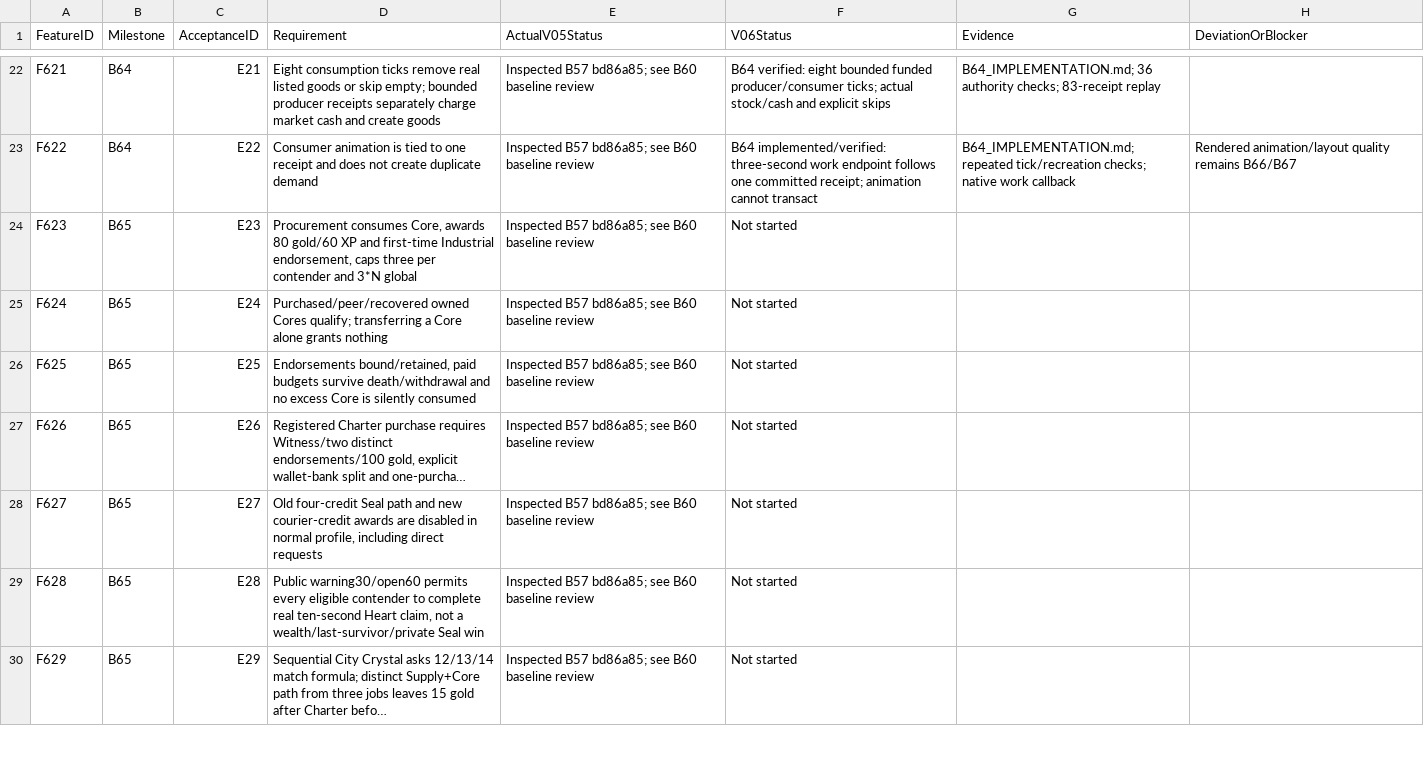
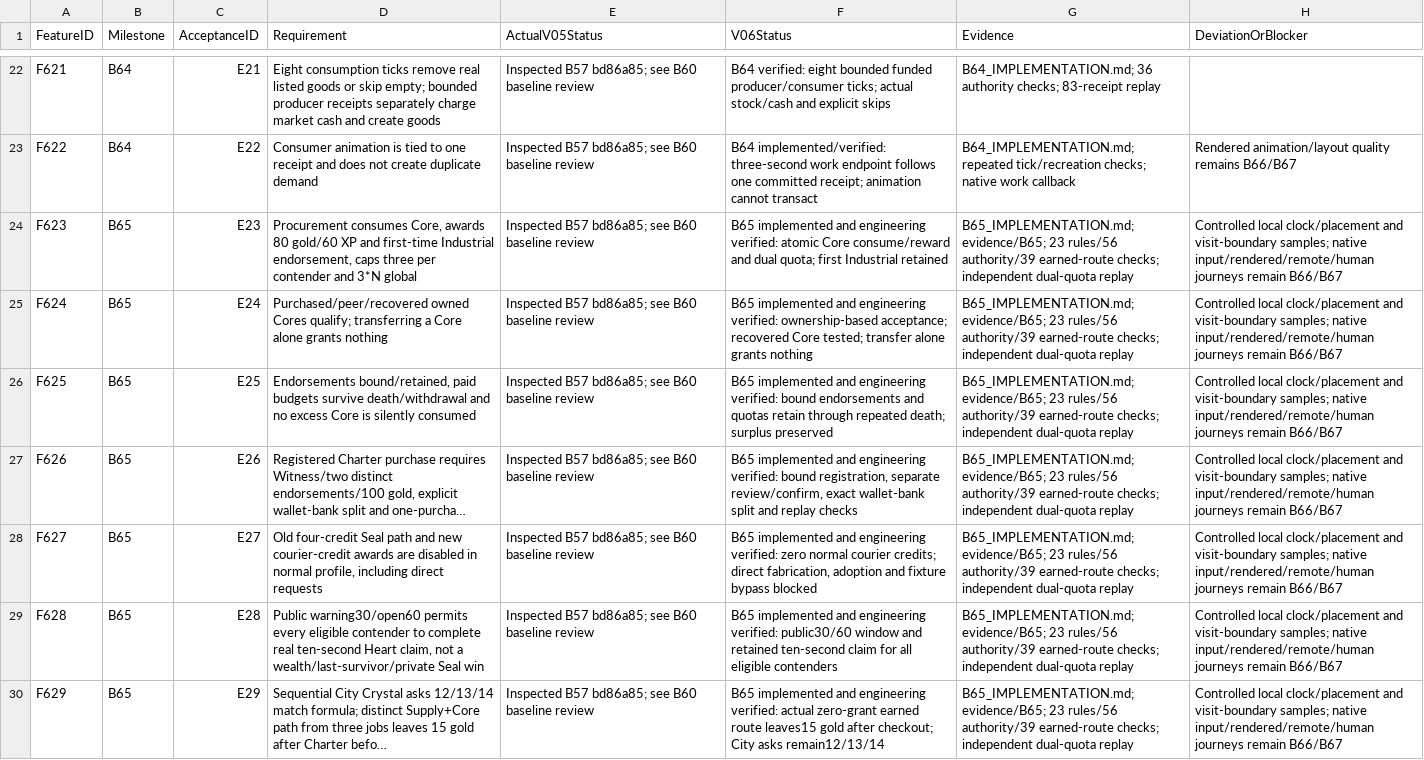
Before and after one commit to rlsn/Lockdown-alpha, a CSV file: docs/v06/FeatureLedger.csv, drawn as a sheet; only a part is shown, gaps mark what is left out; long unchanged cells end in …; the diff covers the shown part only; the diff names each change by its address in the sheet, - before the commit and + after, or states it on an @@ line.

Commit message:
Implement B65 procurement and public Charter contest

```diff
--- a/docs/v06/FeatureLedger.csv
+++ b/docs/v06/FeatureLedger.csv
-F24 (V06Status): Not started
+F24 (V06Status): B65 implemented and engineering verified: atomic Core consume/reward and dual quota; first Industrial retained
-G24:G30 (Evidence): (empty)
+G24:G30 (Evidence): B65_IMPLEMENTATION.md; evidence/B65; 23 rules/56 authority/39 earned-route checks; independent dual-quota replay
-H24:H30 (DeviationOrBlocker): (empty)
+H24:H30 (DeviationOrBlocker): Controlled local clock/placement and visit-boundary samples; native input/rendered/remote/human journeys remain B66/B67
-F25 (V06Status): Not started
+F25 (V06Status): B65 implemented and engineering verified: ownership-based acceptance; recovered Core tested; transfer alone grants nothing
-F26 (V06Status): Not started
+F26 (V06Status): B65 implemented and engineering verified: bound endorsements and quotas retain through repeated death; surplus preserved
-F27 (V06Status): Not started
+F27 (V06Status): B65 implemented and engineering verified: bound registration, separate review/confirm, exact wallet-bank split and replay checks
-F28 (V06Status): Not started
+F28 (V06Status): B65 implemented and engineering verified: zero normal courier credits; direct fabrication, adoption and fixture bypass blocked
-F29 (V06Status): Not started
+F29 (V06Status): B65 implemented and engineering verified: public30/60 window and retained ten-second claim for all eligible contenders
-F30 (V06Status): Not started
+F30 (V06Status): B65 implemented and engineering verified: actual zero-grant earned route leaves15 gold after checkout; City asks remain12/13/14
```
Also changed, not shown: 20 edited cells elsewhere in this file, 47 other files.
